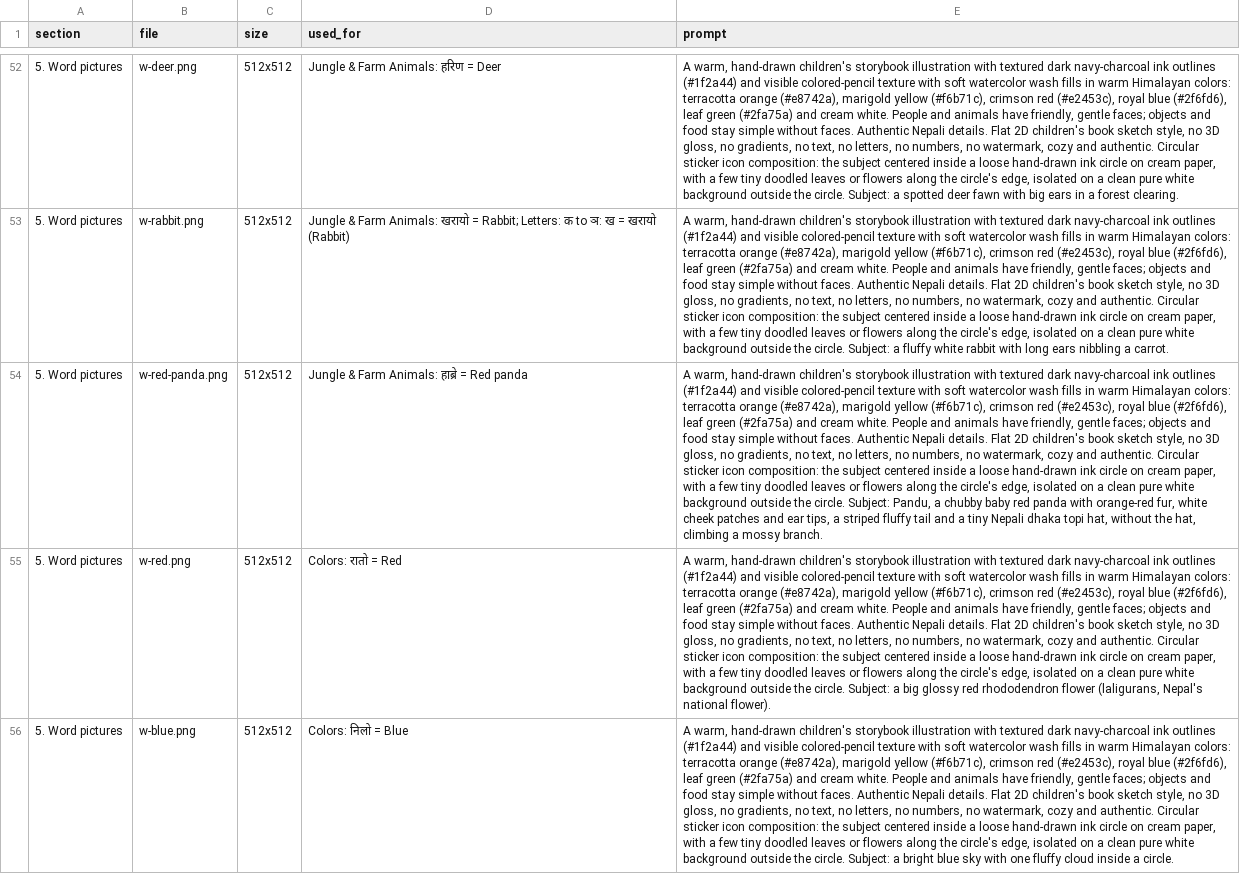
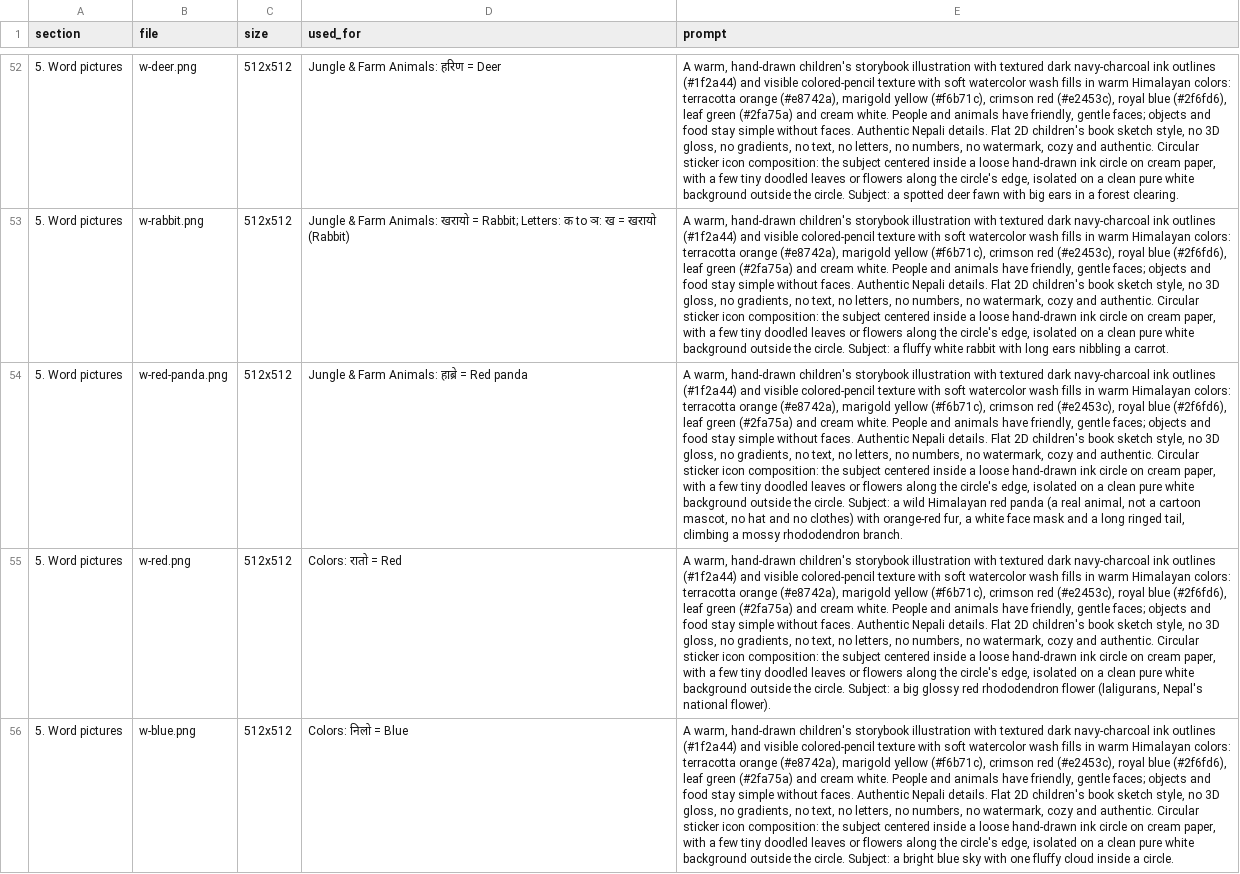
Before and after one commit to abisubedi/sajilo-nepali, a CSV file: docs/image-prompts.csv, drawn as a sheet; only a part is shown, gaps mark what is left out; the diff names each change by its address in the sheet, - before the commit and + after, or states it on an @@ line.

```diff
--- a/docs/image-prompts.csv
+++ b/docs/image-prompts.csv
-E54 (prompt): …circle. Subject: Pandu, a chubby baby red panda with orange-red fur, white cheek patches and ear tips, a striped fluffy tail and a tiny Nepali dhaka topi hat, without the hat, climbing a mossy branch.
+E54 (prompt): …circle. Subject: a wild Himalayan red panda (a real animal, not a cartoon mascot, no hat and no clothes) with orange-red fur, a white face mask and a long ringed tail, climbing a mossy rhododendron branch.
```
Also changed, not shown: 3 other files.
